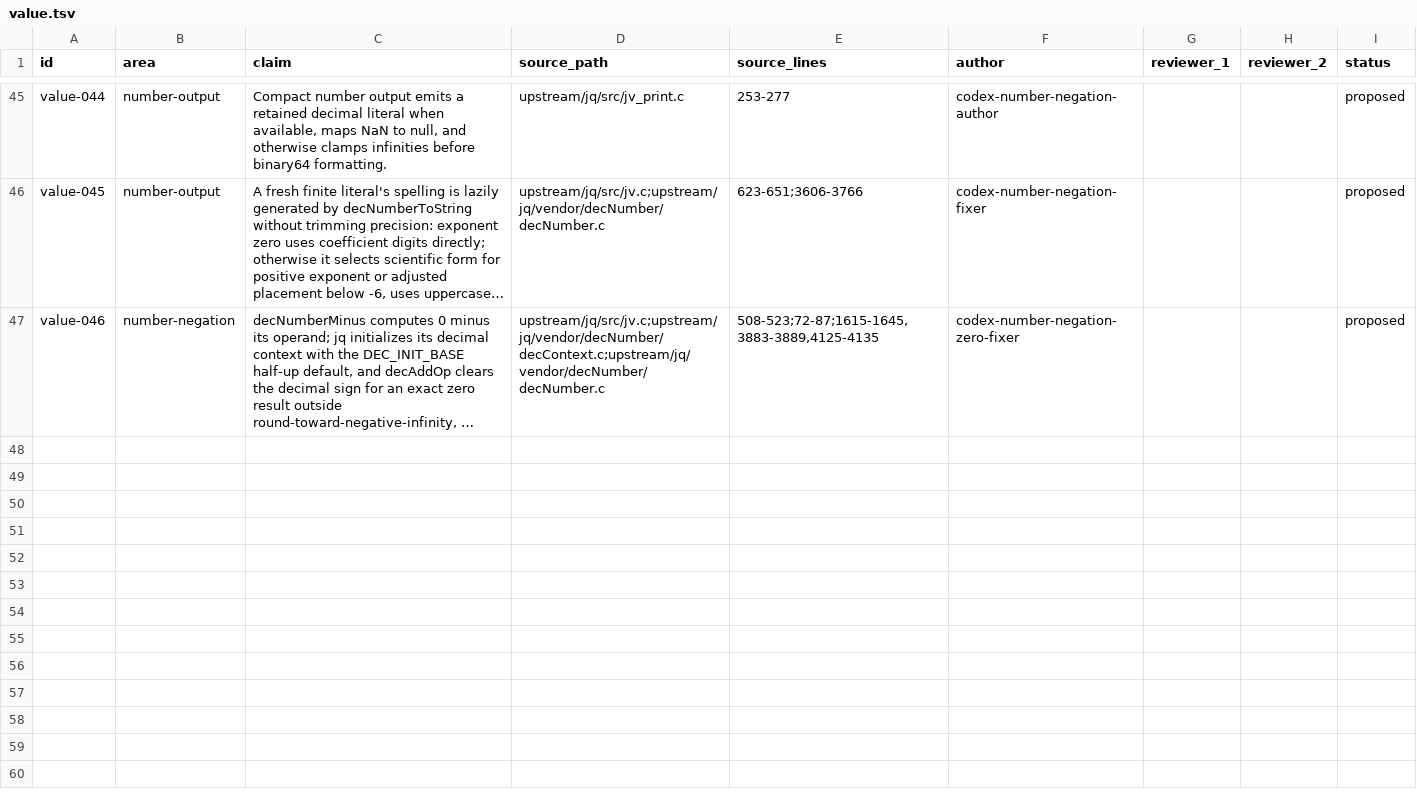
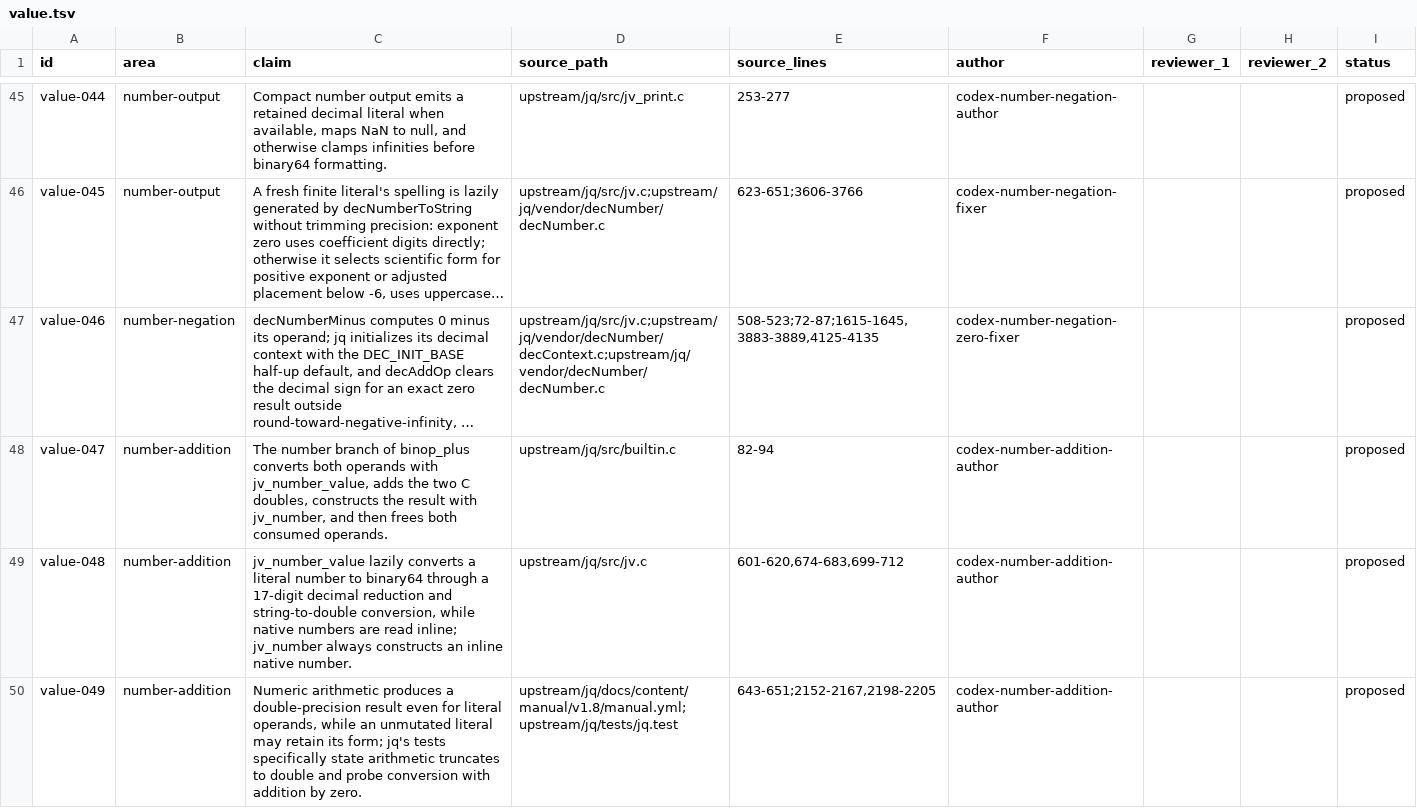
Before and after one commit to yevbar/jq-odin, a TSV file: evidence/claims/value.tsv, drawn as a sheet; only a part is shown, gaps mark what is left out; long unchanged cells end in …; the diff covers the shown part only; the diff names each change by its address in the sheet, - before the commit and + after, or states it on an @@ line.

Commit message:
value: add binary64 number addition primitive (#46)
* value: add binary64 number addition primitive

* value: match jq NaN addition selection

* value: canonicalize literal NaN bits

---------

Co-authored-by: yevbar <10301415+yevbar@users.noreply.github.com>

```diff
--- a/evidence/claims/value.tsv
+++ b/evidence/claims/value.tsv
+row 48: value-047 | number-addition | The number branch of binop_plus converts both operands with jv_number_value, adds the two C doubles, constructs the result with jv_number, and then frees both consumed operands. | upstream/jq/src/builtin.c | 82-94 | codex-number-addition-author |  |  | proposed
+row 49: value-048 | number-addition | jv_number_value lazily converts a literal number to binary64 through a 17-digit decimal reduction and string-to-double conversion, while native numbers are read inline; jv_number always constructs an inline native number. | upstream/jq/src/jv.c | 601-620,674-683,699-712 | codex-number-addition-author |  |  | proposed
+row 50: value-049 | number-addition | Numeric arithmetic produces a double-precision result even for literal operands, while an unmutated literal may retain its form; jq's tests specifically state arithmetic truncates to double and probe conversion with addition by zero. | upstream/jq/docs/content/manual/v1.8/manual.yml;upstream/jq/tests/jq.test | 643-651;2152-2167,2198-2205 | codex-number-addition-author |  |  | proposed
```
Also changed, not shown: 3 added rows elsewhere in this file, evidence/ownership/value.tsv, 4 other files.
